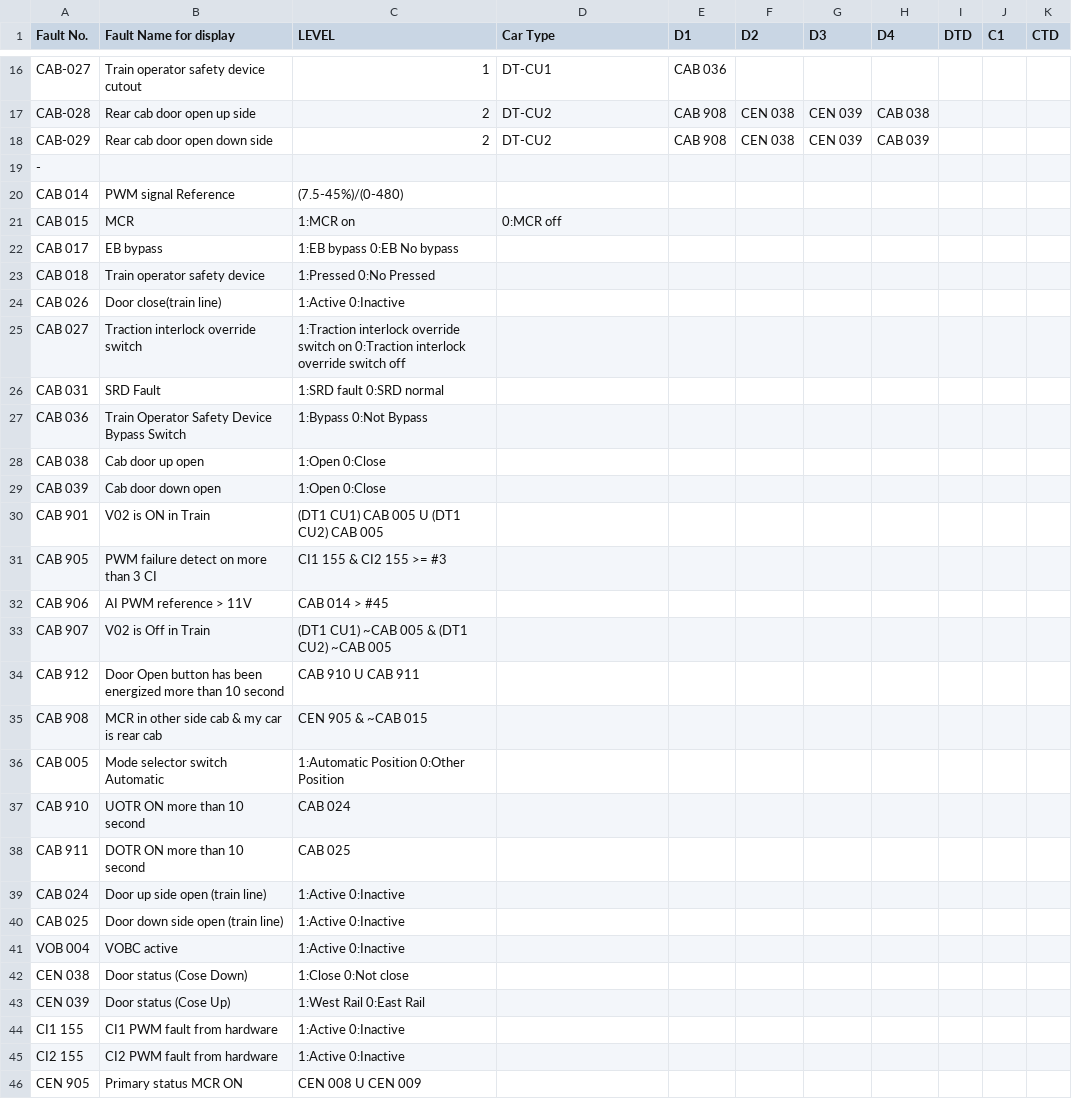
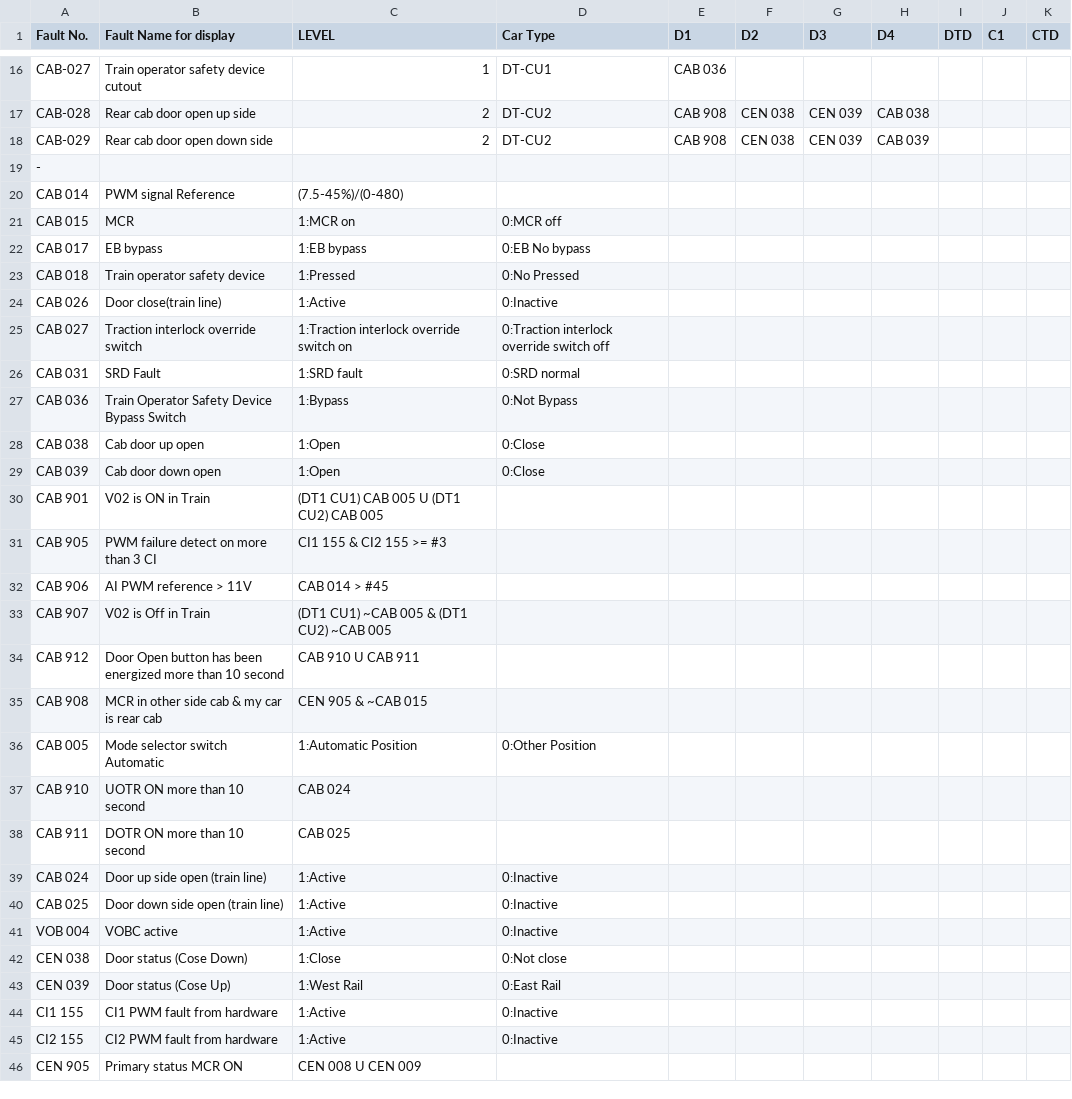
Before and after one commit to hylamba/SP1900-TMS-Diagnostic-Dashboard, a CSV file: CAB.csv, drawn as a sheet; only a part is shown, gaps mark what is left out.

Commit message:
Update CAB.csv

```diff
--- a/CAB.csv
+++ b/CAB.csv
@@ -21,10 +21,10 @@ CAB 014,PWM signal Reference,(7.5-45%)/(0-480),,,,,,,,
 CAB 015,MCR,1:MCR on,0:MCR off,,,,,,,
-CAB 017,EB bypass,1:EB bypass 0:EB No bypass,,,,,,,,
-CAB 018,Train operator safety device,1:Pressed 0:No Pressed,,,,,,,,
-CAB 026,Door close(train line),1:Active 0:Inactive,,,,,,,,
-CAB 027,Traction interlock override switch,1:Traction interlock override switch on 0:Traction interlock override switch off,,,,,,,,
-CAB 031,SRD Fault,1:SRD fault 0:SRD normal,,,,,,,,
-CAB 036,Train Operator Safety Device Bypass Switch,1:Bypass 0:Not Bypass,,,,,,,,
-CAB 038,Cab door up open,1:Open 0:Close,,,,,,,,
-CAB 039,Cab door down open,1:Open 0:Close,,,,,,,,
+CAB 017,EB bypass,1:EB bypass,0:EB No bypass,,,,,,,
+CAB 018,Train operator safety device,1:Pressed, 0:No Pressed,,,,,,,
+CAB 026,Door close(train line),1:Active ,0:Inactive,,,,,,,
+CAB 027,Traction interlock override switch,1:Traction interlock override switch on,0:Traction interlock override switch off,,,,,,,
+CAB 031,SRD Fault,1:SRD fault ,0:SRD normal,,,,,,,
+CAB 036,Train Operator Safety Device Bypass Switch,1:Bypass ,0:Not Bypass,,,,,,,
+CAB 038,Cab door up open,1:Open ,0:Close,,,,,,,
+CAB 039,Cab door down open,1:Open ,0:Close,,,,,,,
 CAB 901,V02 is ON in Train,(DT1 CU1) CAB 005 U (DT1 CU2) CAB 005,,,,,,,,
@@ -35,12 +35,12 @@ CAB 912,Door Open button has been energized more than 10 second,CAB 910 U CAB 91
 CAB 908,MCR in other side cab & my car is rear cab,CEN 905 & ~CAB 015,,,,,,,,
-CAB 005,Mode selector switch Automatic,1:Automatic Position 0:Other Position,,,,,,,,
+CAB 005,Mode selector switch Automatic,1:Automatic Position ,0:Other Position,,,,,,,
 CAB 910,UOTR ON more than 10 second,CAB 024,,,,,,,,
 CAB 911,DOTR ON more than 10 second,CAB 025,,,,,,,,
-CAB 024,Door up side open (train line),1:Active 0:Inactive,,,,,,,,
-CAB 025,Door down side open (train line),1:Active 0:Inactive,,,,,,,,
-VOB 004,VOBC active,1:Active 0:Inactive,,,,,,,,
-CEN 038,Door status (Cose Down),1:Close 0:Not close,,,,,,,,
-CEN 039,Door status (Cose Up),1:West Rail 0:East Rail,,,,,,,,
-CI1 155,CI1 PWM fault from hardware,1:Active 0:Inactive,,,,,,,,
-CI2 155,CI2 PWM fault from hardware,1:Active 0:Inactive,,,,,,,,
+CAB 024,Door up side open (train line),1:Active ,0:Inactive,,,,,,,
+CAB 025,Door down side open (train line),1:Active ,0:Inactive,,,,,,,
+VOB 004,VOBC active,1:Active ,0:Inactive,,,,,,,
+CEN 038,Door status (Cose Down),1:Close ,0:Not close,,,,,,,
+CEN 039,Door status (Cose Up),1:West Rail ,0:East Rail,,,,,,,
+CI1 155,CI1 PWM fault from hardware,1:Active ,0:Inactive,,,,,,,
+CI2 155,CI2 PWM fault from hardware,1:Active ,0:Inactive,,,,,,,
 CEN 905,Primary status MCR ON,CEN 008 U CEN 009,,,,,,,,
```
